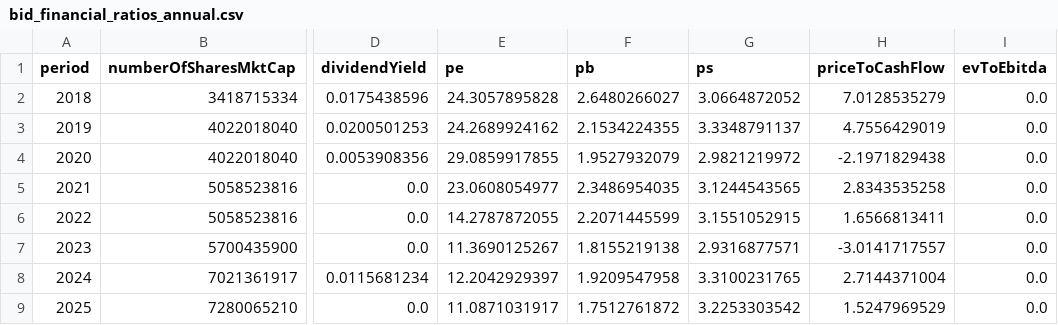
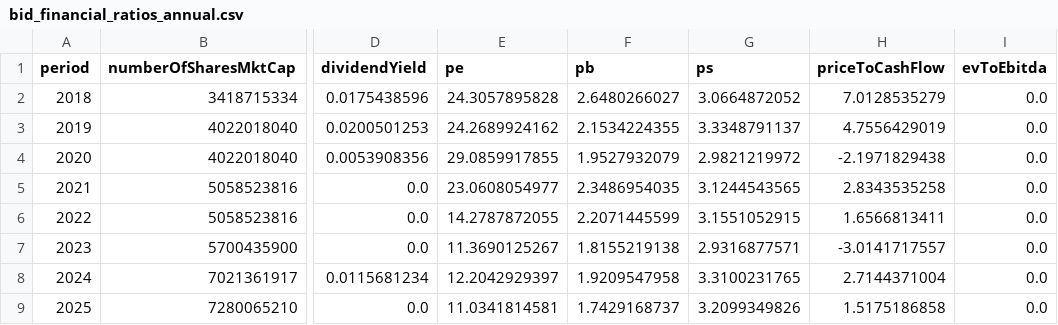
Before and after one commit to darktheDE/vn-banking-dwh-analytics, a CSV file: data/processed/bid/bid_financial_ratios_annual.csv, drawn as a sheet; only a part is shown, gaps mark what is left out; the diff names each change by its address in the sheet, - before the commit and + after, or states it on an @@ line.

```diff
--- a/data/processed/bid/bid_financial_ratios_annual.csv
+++ b/data/processed/bid/bid_financial_ratios_annual.csv
-E9 (pe): 11.0871031917
+E9 (pe): 11.0341814581
-F9 (pb): 1.7512761872
+F9 (pb): 1.7429168737
-G9 (ps): 3.2253303542
+G9 (ps): 3.2099349826
-H9 (priceToCashFlow): 1.5247969529
+H9 (priceToCashFlow): 1.5175186858
```
Also changed, not shown: data/processed/bid/bid_financial_ratios_quarterly.csv, data/processed/vcb/vcb_financial_ratios_annual.csv, 11 other files.
